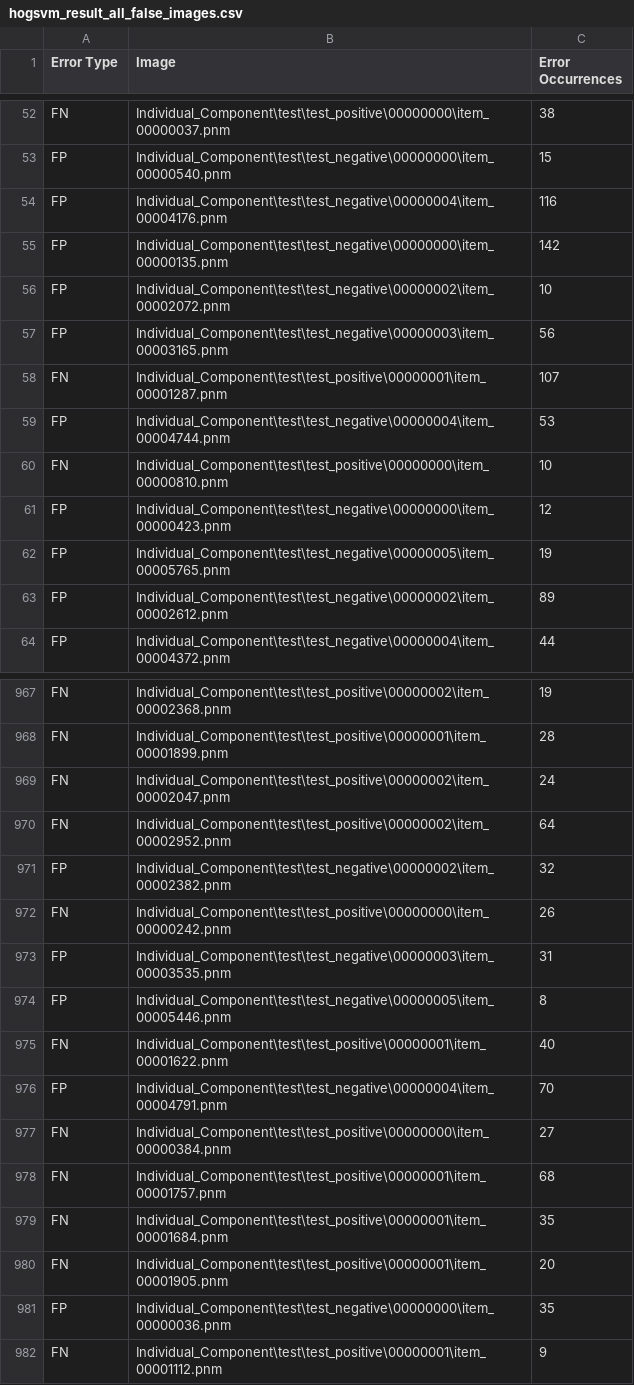
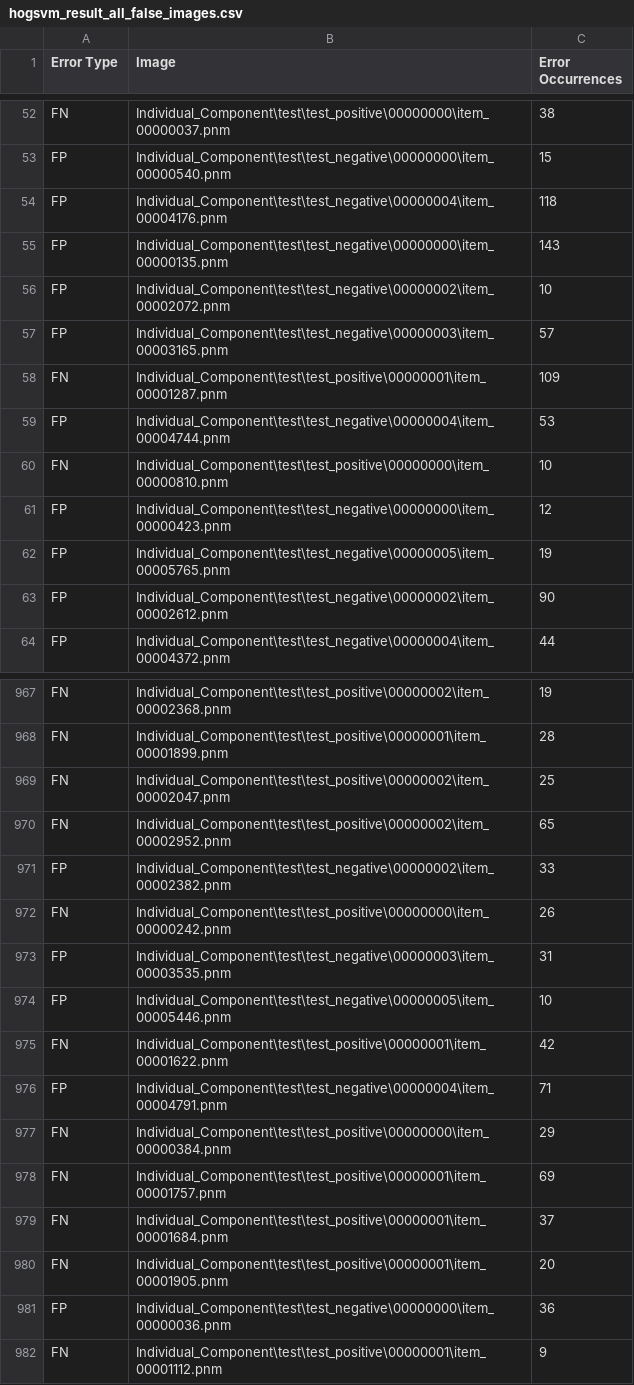
Before and after one commit to icecreambean/COMP9517, a CSV file: a2_indiv/hogsvm_result_all_false_images.csv, drawn as a sheet; only a part is shown, gaps mark what is left out; the diff covers the shown part only.

```diff
--- a/a2_indiv/hogsvm_result_all_false_images.csv
+++ b/a2_indiv/hogsvm_result_all_false_images.csv
@@ -53,7 +53,7 @@ FN,Individual_Component\test\test_positive\00000000\item_00000037.pnm,38
 FP,Individual_Component\test\test_negative\00000000\item_00000540.pnm,15
-FP,Individual_Component\test\test_negative\00000004\item_00004176.pnm,116
-FP,Individual_Component\test\test_negative\00000000\item_00000135.pnm,142
+FP,Individual_Component\test\test_negative\00000004\item_00004176.pnm,118
+FP,Individual_Component\test\test_negative\00000000\item_00000135.pnm,143
 FP,Individual_Component\test\test_negative\00000002\item_00002072.pnm,10
-FP,Individual_Component\test\test_negative\00000003\item_00003165.pnm,56
-FN,Individual_Component\test\test_positive\00000001\item_00001287.pnm,107
+FP,Individual_Component\test\test_negative\00000003\item_00003165.pnm,57
+FN,Individual_Component\test\test_positive\00000001\item_00001287.pnm,109
 FP,Individual_Component\test\test_negative\00000004\item_00004744.pnm,53
@@ -62,3 +62,3 @@ FP,Individual_Component\test\test_negative\00000000\item_00000423.pnm,12
 FP,Individual_Component\test\test_negative\00000005\item_00005765.pnm,19
-FP,Individual_Component\test\test_negative\00000002\item_00002612.pnm,89
+FP,Individual_Component\test\test_negative\00000002\item_00002612.pnm,90
 FP,Individual_Component\test\test_negative\00000004\item_00004372.pnm,44
@@ -968,15 +968,15 @@ FN,Individual_Component\test\test_positive\00000002\item_00002368.pnm,19
 FN,Individual_Component\test\test_positive\00000001\item_00001899.pnm,28
-FN,Individual_Component\test\test_positive\00000002\item_00002047.pnm,24
-FN,Individual_Component\test\test_positive\00000002\item_00002952.pnm,64
-FP,Individual_Component\test\test_negative\00000002\item_00002382.pnm,32
+FN,Individual_Component\test\test_positive\00000002\item_00002047.pnm,25
+FN,Individual_Component\test\test_positive\00000002\item_00002952.pnm,65
+FP,Individual_Component\test\test_negative\00000002\item_00002382.pnm,33
 FN,Individual_Component\test\test_positive\00000000\item_00000242.pnm,26
 FP,Individual_Component\test\test_negative\00000003\item_00003535.pnm,31
-FP,Individual_Component\test\test_negative\00000005\item_00005446.pnm,8
-FN,Individual_Component\test\test_positive\00000001\item_00001622.pnm,40
-FP,Individual_Component\test\test_negative\00000004\item_00004791.pnm,70
-FN,Individual_Component\test\test_positive\00000000\item_00000384.pnm,27
-FN,Individual_Component\test\test_positive\00000001\item_00001757.pnm,68
-FN,Individual_Component\test\test_positive\00000001\item_00001684.pnm,35
+FP,Individual_Component\test\test_negative\00000005\item_00005446.pnm,10
+FN,Individual_Component\test\test_positive\00000001\item_00001622.pnm,42
+FP,Individual_Component\test\test_negative\00000004\item_00004791.pnm,71
+FN,Individual_Component\test\test_positive\00000000\item_00000384.pnm,29
+FN,Individual_Component\test\test_positive\00000001\item_00001757.pnm,69
+FN,Individual_Component\test\test_positive\00000001\item_00001684.pnm,37
 FN,Individual_Component\test\test_positive\00000001\item_00001905.pnm,20
-FP,Individual_Component\test\test_negative\00000000\item_00000036.pnm,35
+FP,Individual_Component\test\test_negative\00000000\item_00000036.pnm,36
 FN,Individual_Component\test\test_positive\00000001\item_00001112.pnm,9
```
Also changed, not shown: 123 edited cells elsewhere in this file, a2_indiv/hogsvm_result_all_performance.csv, 2 other files.
